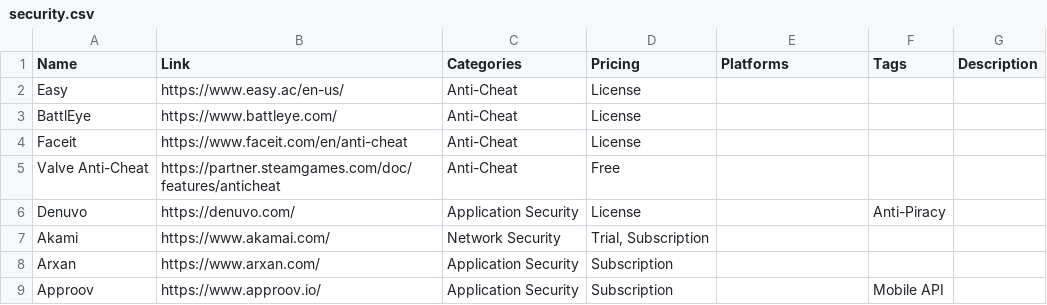
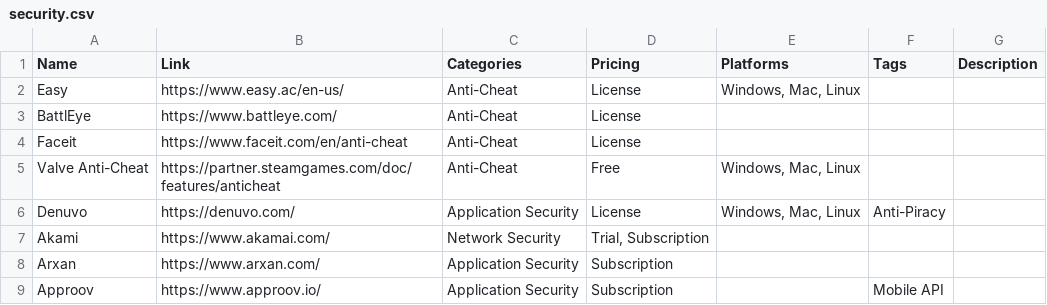
Before and after one commit to jackmelcher/gamedevelop.io, a CSV file: csv/security.csv, drawn as a sheet.

Commit message:
More updates to industry and beginners guides. Resource links now open in a new tab. Minor resources updates.

```diff
--- a/csv/security.csv
+++ b/csv/security.csv
@@ -1,7 +1,7 @@
 Name,Link,Categories,Pricing,Platforms,Tags,Description
-Easy,https://www.easy.ac/en-us/,Anti-Cheat,License,,,
+Easy,https://www.easy.ac/en-us/,Anti-Cheat,License,"Windows, Mac, Linux",,
 BattlEye,https://www.battleye.com/,Anti-Cheat,License,,,
 Faceit,https://www.faceit.com/en/anti-cheat,Anti-Cheat,License,,,
-Valve Anti-Cheat,https://partner.steamgames.com/doc/features/anticheat,Anti-Cheat,Free,,,
-Denuvo,https://denuvo.com/,Application Security,License,,Anti-Piracy,
+Valve Anti-Cheat,https://partner.steamgames.com/doc/features/anticheat,Anti-Cheat,Free,"Windows, Mac, Linux",,
+Denuvo,https://denuvo.com/,Application Security,License,"Windows, Mac, Linux",Anti-Piracy,
 Akami,https://www.akamai.com/,Network Security,"Trial, Subscription",,,
```
Also changed, not shown: csv/pop.csv, csv/vcs.csv, 8 other files.
